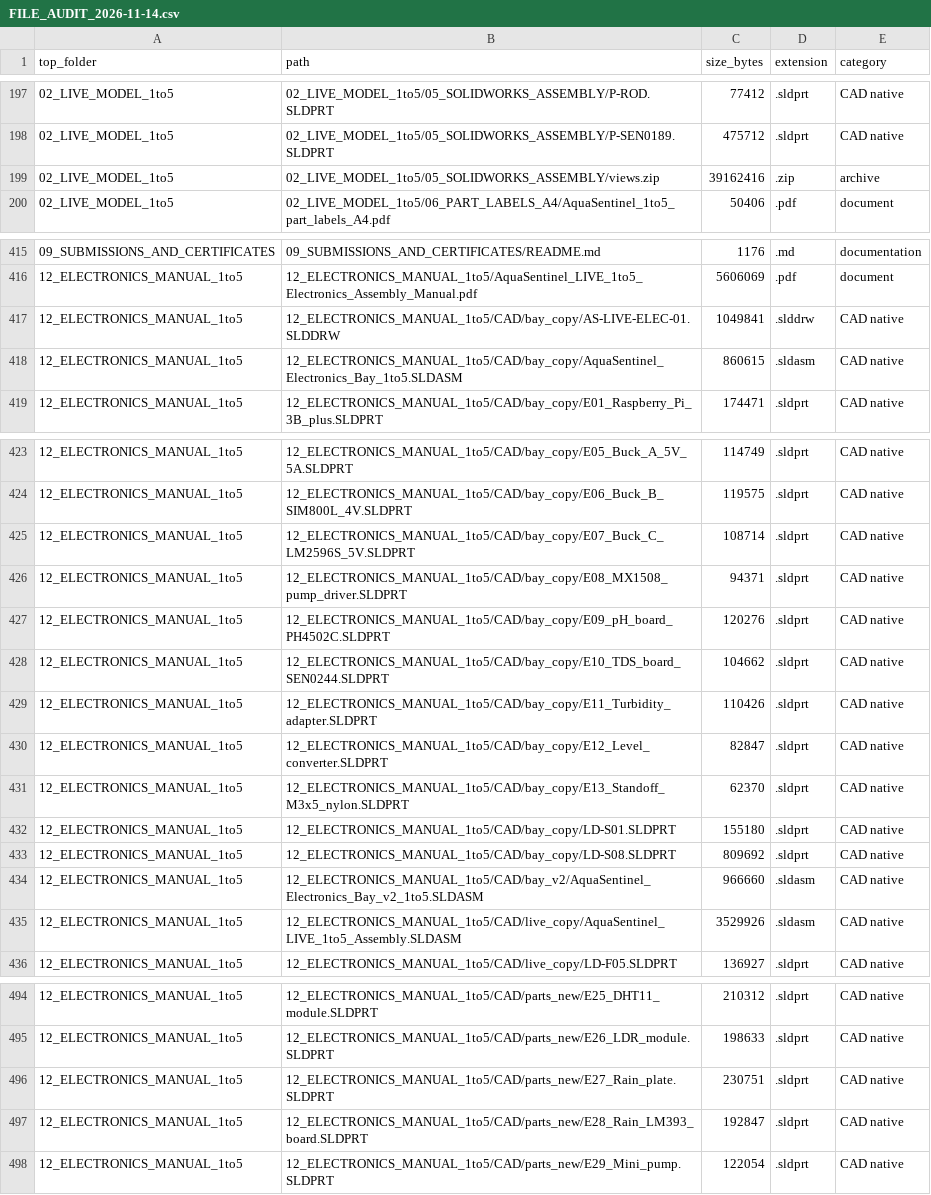
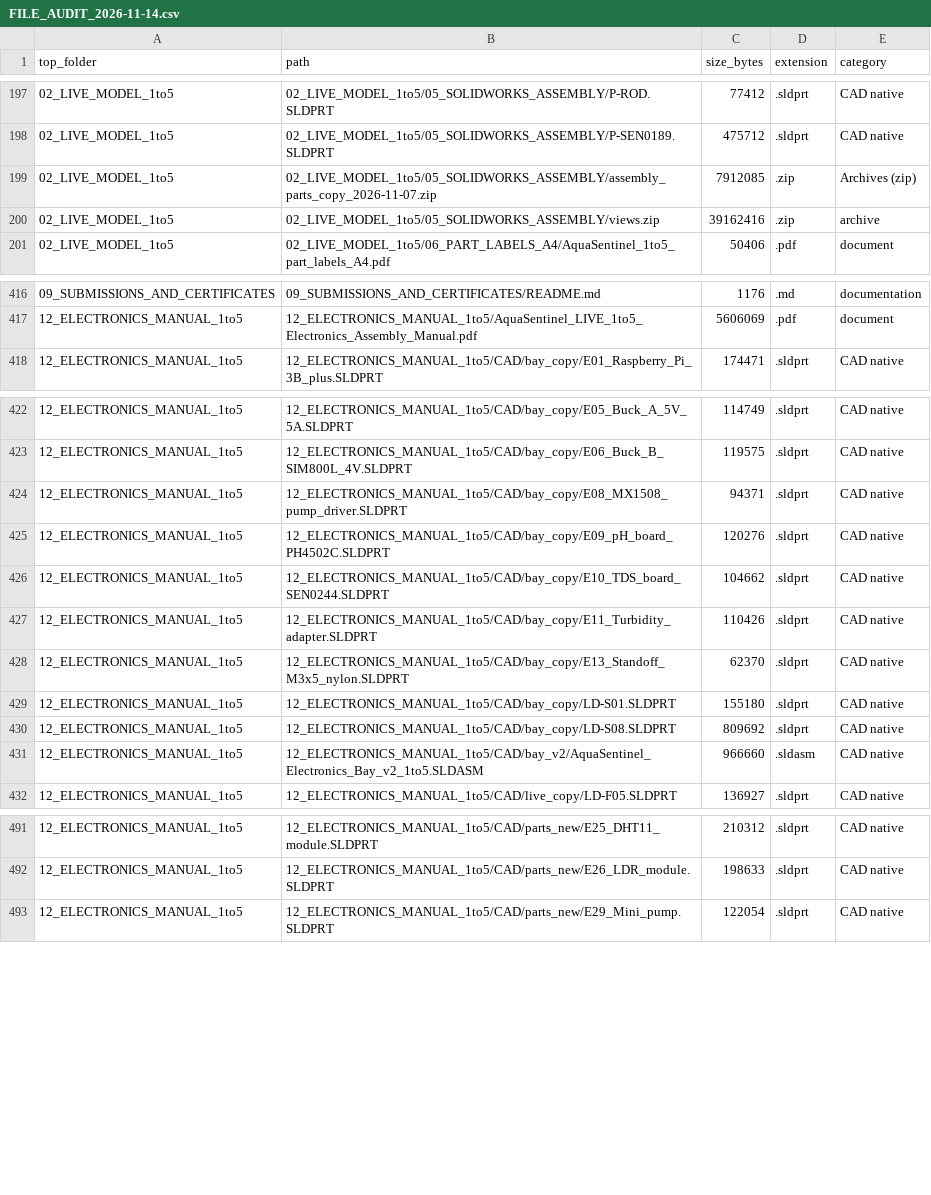
Before and after one commit to soham0777/AquaSentinel, a CSV file: 00_PROJECT_CONTROL/FILE_AUDIT_2026-11-14.csv, drawn as a sheet; only a part is shown, gaps mark what is left out; removed rows and columns are numbered as before the commit, all else as after; the diff covers the shown part only; the diff names each change by its address in the sheet, - before the commit and + after, or states it on an @@ line.

Commit message:
Audit native CAD against both assemblies and archive 7 obsolete files
The 1:5 assembly stores references to its own 40 local parts, not to
live_copy; a deletion test produced 40 missing references and the parts
were restored from a verified archive. Vector's 18 named parts are kept as
the 1:5 design source. R3 66/66, 1:5 40/40, live_v2 62/62 and bay_v2 18/18
references resolve with 0 missing.

```diff
--- a/00_PROJECT_CONTROL/FILE_AUDIT_2026-11-14.csv
+++ b/00_PROJECT_CONTROL/FILE_AUDIT_2026-11-14.csv
+row 199: 02_LIVE_MODEL_1to5 | 02_LIVE_MODEL_1to5/05_SOLIDWORKS_ASSEMBLY/assembly_parts_copy_2026-11-07.zip | 7912085 | .zip | Archives (zip)
-row 417: 12_ELECTRONICS_MANUAL_1to5 | 12_ELECTRONICS_MANUAL_1to5/CAD/bay_copy/AS-LIVE-ELEC-01.SLDDRW | 1049841 | .slddrw | CAD native
-row 418: 12_ELECTRONICS_MANUAL_1to5 | 12_ELECTRONICS_MANUAL_1to5/CAD/bay_copy/AquaSentinel_Electronics_Bay_1to5.SLDASM | 860615 | .sldasm | CAD native
-row 425: 12_ELECTRONICS_MANUAL_1to5 | 12_ELECTRONICS_MANUAL_1to5/CAD/bay_copy/E07_Buck_C_LM2596S_5V.SLDPRT | 108714 | .sldprt | CAD native
-row 430: 12_ELECTRONICS_MANUAL_1to5 | 12_ELECTRONICS_MANUAL_1to5/CAD/bay_copy/E12_Level_converter.SLDPRT | 82847 | .sldprt | CAD native
-row 435: 12_ELECTRONICS_MANUAL_1to5 | 12_ELECTRONICS_MANUAL_1to5/CAD/live_copy/AquaSentinel_LIVE_1to5_Assembly.SLDASM | 3529926 | .sldasm | CAD native
-row 496: 12_ELECTRONICS_MANUAL_1to5 | 12_ELECTRONICS_MANUAL_1to5/CAD/parts_new/E27_Rain_plate.SLDPRT | 230751 | .sldprt | CAD native
-row 497: 12_ELECTRONICS_MANUAL_1to5 | 12_ELECTRONICS_MANUAL_1to5/CAD/parts_new/E28_Rain_LM393_board.SLDPRT | 192847 | .sldprt | CAD native
```
Also changed, not shown: 1 added row elsewhere in this file, 8 other files.
